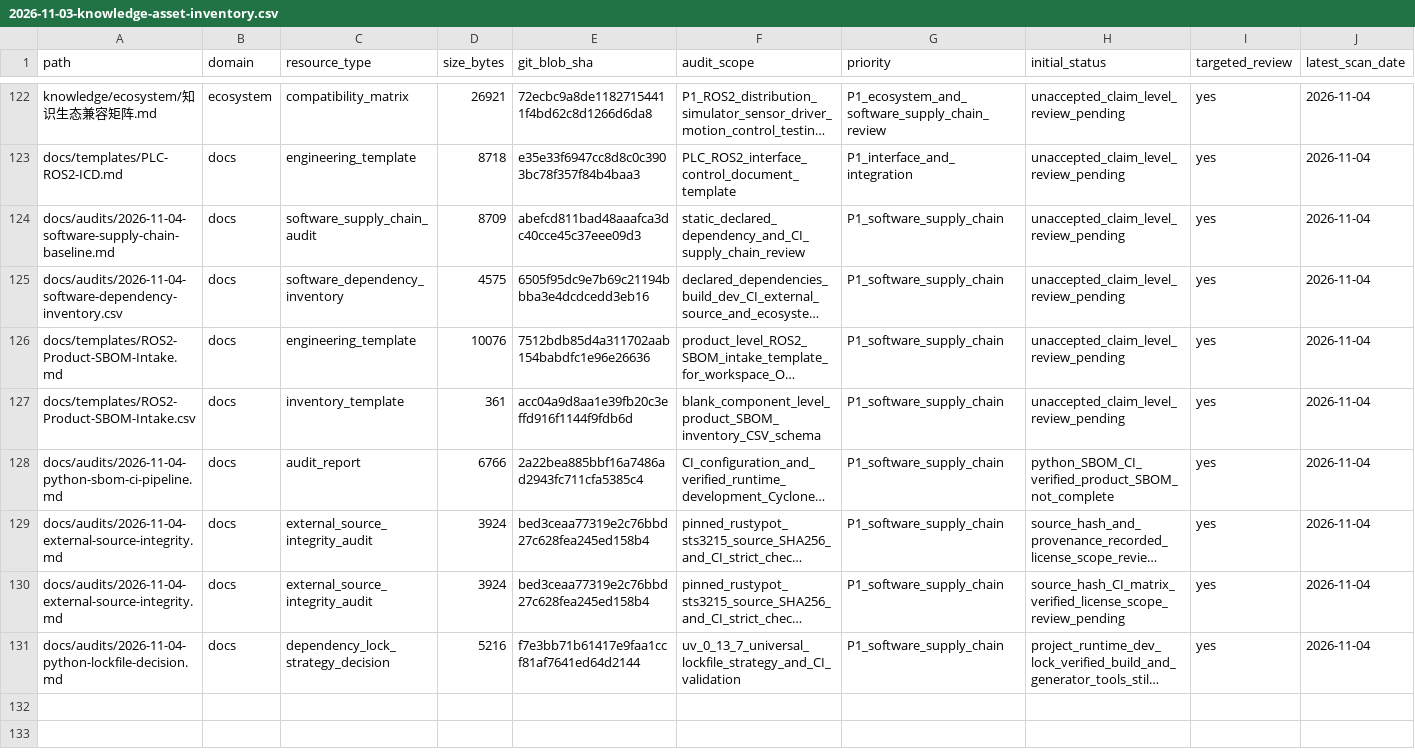
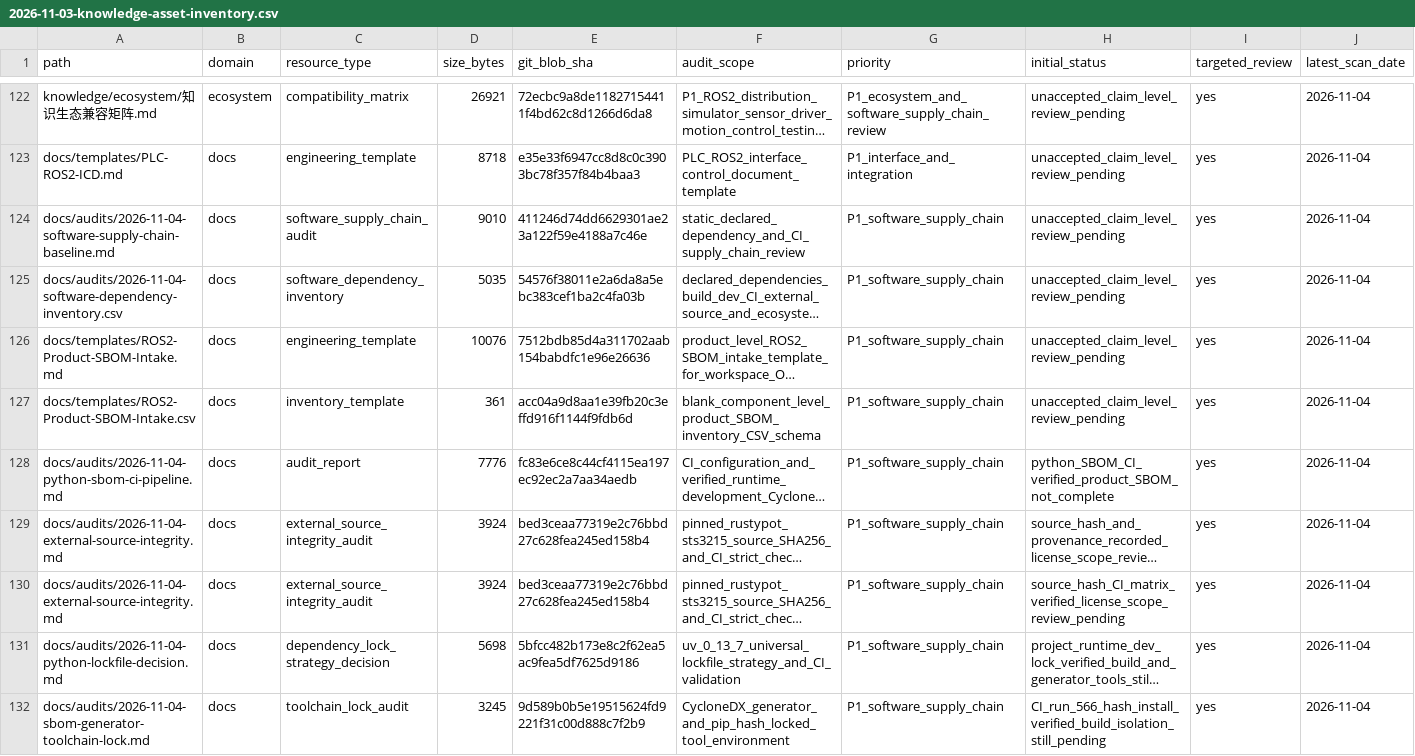
Before and after one commit to rexyll/robot_knowledgebasement, a CSV file: docs/audits/2026-11-03-knowledge-asset-inventory.csv, drawn as a sheet; only a part is shown, gaps mark what is left out; long unchanged cells end in …; rows hold the shown columns only; the diff names each change by its address in the sheet, - before the commit and + after, or states it on an @@ line.

Commit message:
docs: register SBOM generator toolchain lock audit asset

```diff
--- a/docs/audits/2026-11-03-knowledge-asset-inventory.csv
+++ b/docs/audits/2026-11-03-knowledge-asset-inventory.csv
-D124 (size_bytes): 8709
+D124 (size_bytes): 9010
-E124 (git_blob_sha): abefcd811bad48aaafca3dc40cce45c37eee09d3
+E124 (git_blob_sha): 411246d74dd6629301ae23a122f59e4188a7c46e
-D125 (size_bytes): 4575
+D125 (size_bytes): 5035
-E125 (git_blob_sha): 6505f95dc9e7b69c21194bbba3e4dcdcedd3eb16
+E125 (git_blob_sha): 54576f38011e2a6da8a5ebc383cef1ba2c4fa03b
-D128 (size_bytes): 6766
+D128 (size_bytes): 7776
-E128 (git_blob_sha): 2a22bea885bbf16a7486ad2943fc711cfa5385c4
+E128 (git_blob_sha): fc83e6ce8c44cf4115ea197ec92ec2a7aa34aedb
-D131 (size_bytes): 5216
+D131 (size_bytes): 5698
-E131 (git_blob_sha): f7e3bb71b61417e9faa1ccf81af7641ed64d2144
+E131 (git_blob_sha): 5bfcc482b173e8c2f62ea5ac9fea5df7625d9186
+row 132: docs/audits/2026-11-04-sbom-generator-toolchain-lock.md | docs | toolchain_lock_audit | 3245 | 9d589b0b5e19515624fd9221f31c00d888c7f2b9 | CycloneDX_generator_and_pip_hash_locked_tool_environment | P1_software_supply_chain | CI_run_566_hash_install_verified_build_isolation_still_pending | yes | 2026-11-04
```
